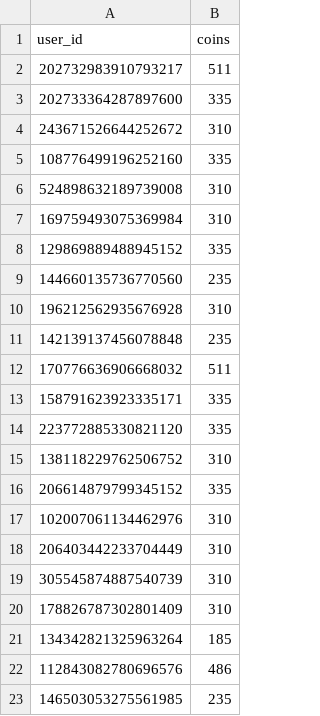
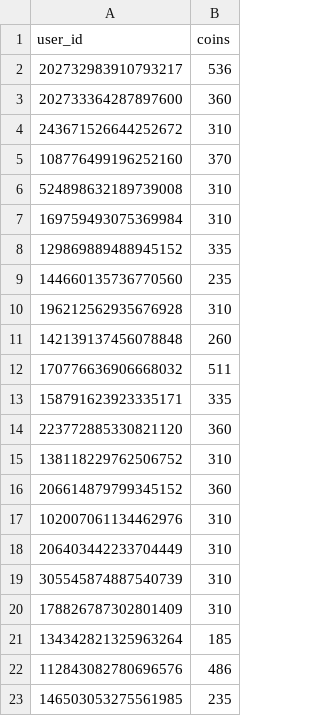
Before and after one commit to hugh-braico/robogeorge, a CSV file: yomocoins.csv, drawn as a sheet; only a part is shown.

Commit message:
updated csv

```diff
--- a/yomocoins.csv
+++ b/yomocoins.csv
@@ -1,6 +1,6 @@
 user_id,coins
-202732983910793217,511
-202733364287897600,335
+202732983910793217,536
+202733364287897600,360
 243671526644252672,310
-108776499196252160,335
+108776499196252160,370
 524898632189739008,310
@@ -10,8 +10,8 @@ user_id,coins
 196212562935676928,310
-142139137456078848,235
+142139137456078848,260
 170776636906668032,511
 158791623923335171,335
-223772885330821120,335
+223772885330821120,360
 138118229762506752,310
-206614879799345152,335
+206614879799345152,360
 102007061134462976,310
```
